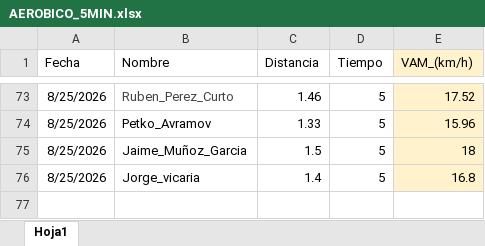
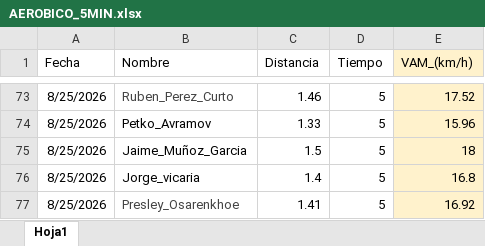
Before and after one commit to guiberand-creator/PF_Adarve_Juvenil_A, an Excel workbook: data/EVALUACIONES/AEROBICO/AEROBICO_5MIN.xlsx, sheet Hoja1, drawn as a sheet; only a part is shown, gaps mark what is left out; values as stored, in another font and other column widths than the file's, no borders; table styles not drawn; the diff names each change by its address in the sheet, - before the commit and + after, or states it on an @@ line.

```diff
--- a/data/EVALUACIONES/AEROBICO/AEROBICO_5MIN.xlsx (sheet Hoja1)
+++ b/data/EVALUACIONES/AEROBICO/AEROBICO_5MIN.xlsx (sheet Hoja1)
+row 77: 8/25/2026 | Presley_Osarenkhoe | 1.41 | 5 | 16.92
```
Also changed, not shown: data/Posiciones.xlsx.
